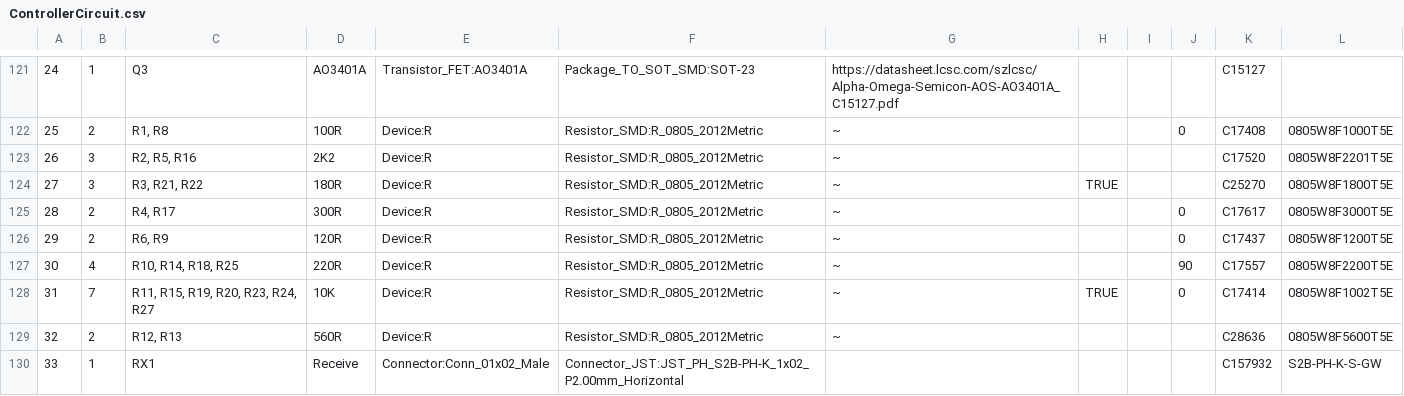
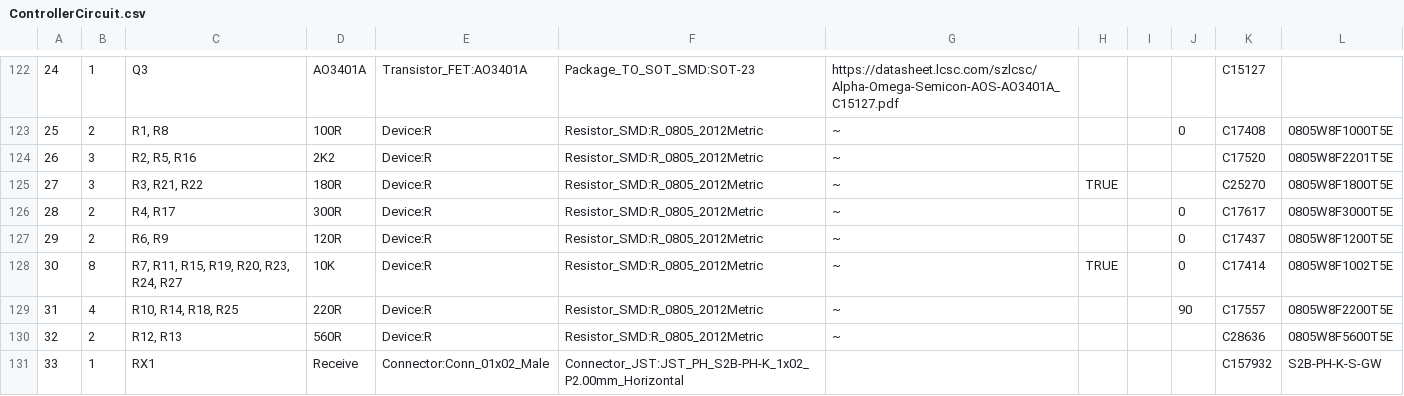
Before and after one commit to norn93/diyBMSv4, a CSV file: ControllerCircuit/ControllerCircuit.csv, drawn as a sheet; only a part is shown, gaps mark what is left out; removed rows and columns are numbered as before the commit, all else as after; the diff covers the shown part only; the diff names each change by its address in the sheet, - before the commit and + after, or states it on an @@ line.

```diff
--- a/ControllerCircuit/ControllerCircuit.csv
+++ b/ControllerCircuit/ControllerCircuit.csv
+row 128: 30 | 8 | R7, R11, R15, R19, R20, R23, R24, R27 | 10K | Device:R | Resistor_SMD:R_0805_2012Metric | ~ | TRUE |  | 0 | C17414 | 0805W8F1002T5E
@@ column A renumbered in row 129 @@
-row 128: 31 | 7 | R11, R15, R19, R20, R23, R24, R27 | 10K | Device:R | Resistor_SMD:R_0805_2012Metric | ~ | TRUE |  | 0 | C17414 | 0805W8F1002T5E
```
Also changed, not shown: 2 added rows, 1 removed row and 6 edited cells elsewhere in this file, ControllerCircuit/ControllerCircuit_bom_jlc.csv, ControllerCircuit/ControllerCircuit_cpl_jlc.csv, 19 other files.
